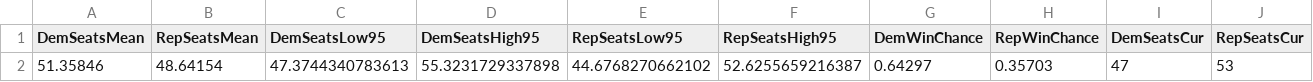
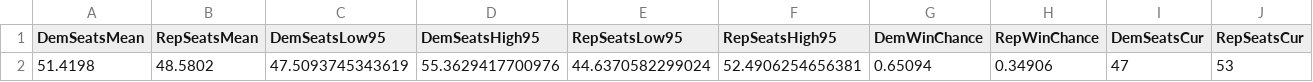
Before and after one commit to jkappelmeier/jkappelmeier.github.io, a CSV file: Data/SenateNational.csv, drawn as a sheet; removed rows and columns are numbered as before the commit, all else as after; the diff names each change by its address in the sheet, - before the commit and + after, or states it on an @@ line.

Commit message:
Update Data/SenateNational.csv from MATLAB

```diff
--- a/Data/SenateNational.csv
+++ b/Data/SenateNational.csv
-row 2: 51.35846 | 48.64154 | 47.3744340783613 | 55.3231729337898 | 44.6768270662102 | 52.6255659216387 | 0.64297 | 0.35703 | 47 | 53
+row 2: 51.4198 | 48.5802 | 47.5093745343619 | 55.3629417700976 | 44.6370582299024 | 52.4906254656381 | 0.65094 | 0.34906 | 47 | 53
```
